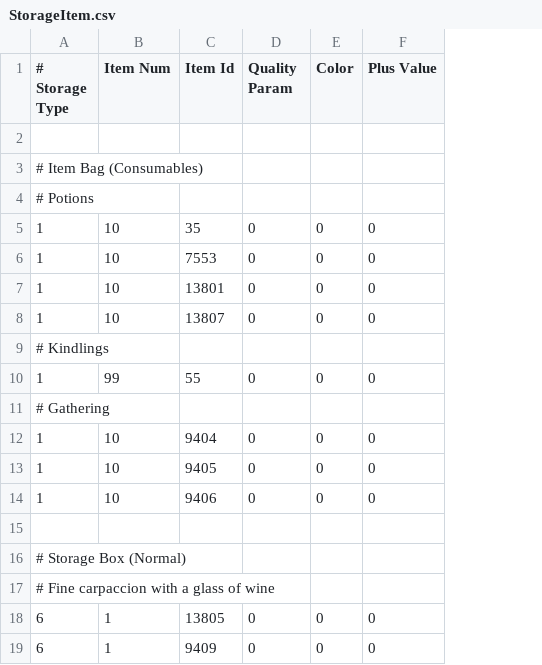
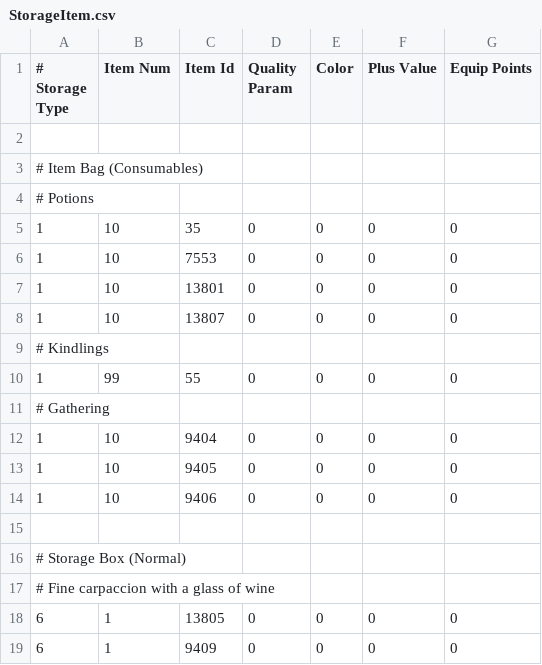
Before and after one commit to sebastian-heinz/Arrowgene.DragonsDogmaOnline, a CSV file: Arrowgene.Ddon.Shared/Files/Assets/StorageItem.csv, drawn as a sheet; the diff names each change by its address in the sheet, - before the commit and + after, or states it on an @@ line.

Commit message:
updated scripts to support calling the EquipPoints

```diff
--- a/Arrowgene.Ddon.Shared/Files/Assets/StorageItem.csv
+++ b/Arrowgene.Ddon.Shared/Files/Assets/StorageItem.csv
+column G (Equip Points), rows 5-19: 0 | 0 | 0 | 0 |  | 0 |  | 0 | 0 | 0 |  |  |  | 0 | 0
```
Also changed, not shown: 6 other files.
